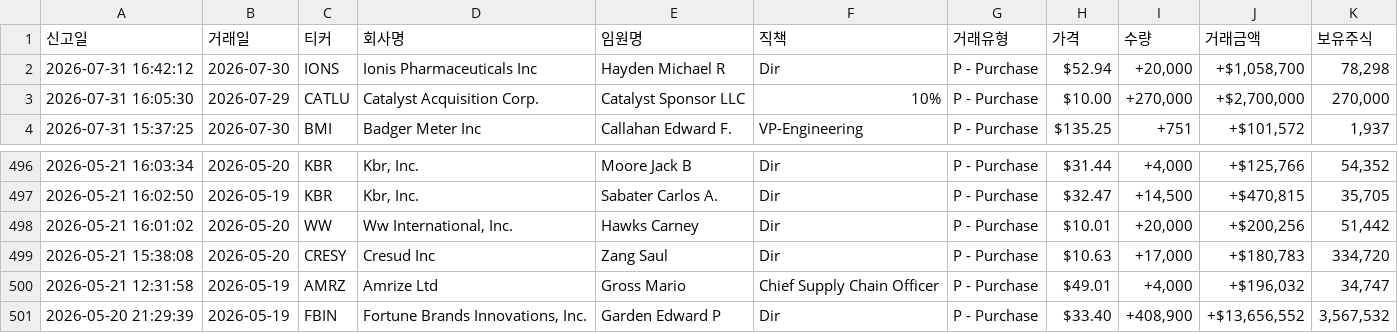
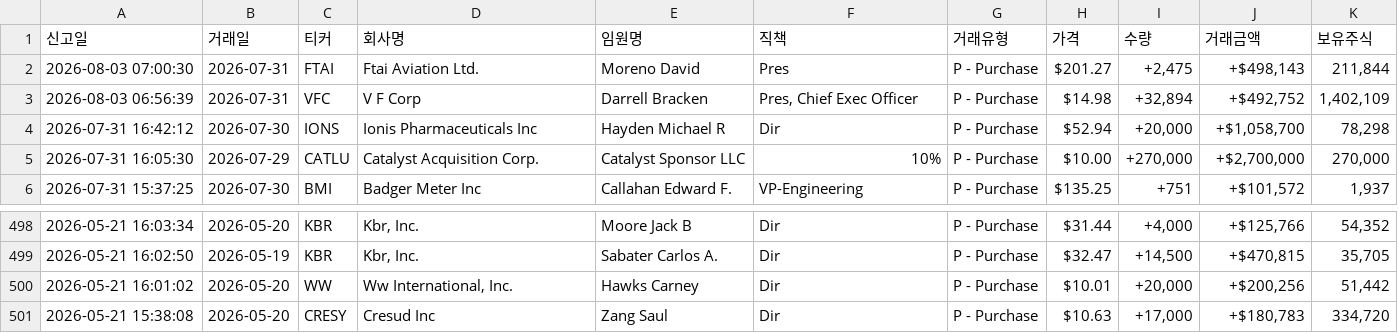
Before and after one commit to dicacros-gif/claude, a CSV file: data/insider_buys_cache.csv, drawn as a sheet; only a part is shown, gaps mark what is left out.

```diff
--- a/data/insider_buys_cache.csv
+++ b/data/insider_buys_cache.csv
@@ -1,2 +1,4 @@
 신고일,거래일,티커,회사명,임원명,직책,거래유형,가격,수량,거래금액,보유주식
+2026-08-03 07:00:30,2026-07-31,FTAI,Ftai Aviation Ltd.,Moreno David,Pres,P - Purchase,$201.27,"+2,475","+$498,143","211,844"
+2026-08-03 06:56:39,2026-07-31,VFC,V F Corp,Darrell Bracken,"Pres, Chief Exec Officer",P - Purchase,$14.98,"+32,894","+$492,752","1,402,109"
 2026-07-31 16:42:12,2026-07-30,IONS,Ionis Pharmaceuticals Inc,Hayden Michael R,Dir,P - Purchase,$52.94,"+20,000","+$1,058,700","78,298"
@@ -499,3 +501 @@
 2026-05-21 15:38:08,2026-05-20,CRESY,Cresud Inc,Zang Saul,Dir,P - Purchase,$10.63,"+17,000","+$180,783","334,720"
-2026-05-21 12:31:58,2026-05-19,AMRZ,Amrize Ltd,Gross Mario,Chief Supply Chain Officer,P - Purchase,$49.01,"+4,000","+$196,032","34,747"
-2026-05-20 21:29:39,2026-05-19,FBIN,"Fortune Brands Innovations, Inc.",Garden Edward P,Dir,P - Purchase,$33.40,"+408,900","+$13,656,552","3,567,532"
```
Also changed, not shown: data/flow_history.csv, 4 other files.
